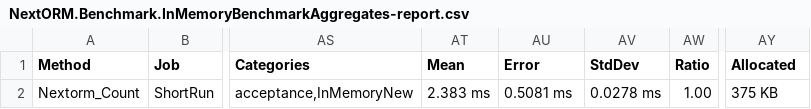
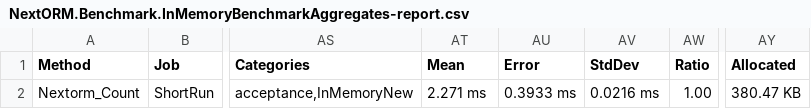
Before and after one commit to AlexeyShirshov/nextorm, a CSV file: benchmarks/BenchmarkDotNet.Artifacts/results/NextORM.Benchmark.InMemoryBenchmarkAggregates-report.csv, drawn as a sheet; only a part is shown, gaps mark what is left out; the diff names each change by its address in the sheet, - before the commit and + after, or states it on an @@ line.

```diff
--- a/benchmarks/BenchmarkDotNet.Artifacts/results/NextORM.Benchmark.InMemoryBenchmarkAggregates-report.csv
+++ b/benchmarks/BenchmarkDotNet.Artifacts/results/NextORM.Benchmark.InMemoryBenchmarkAggregates-report.csv
-AT2 (Mean): 2.383 ms
+AT2 (Mean): 2.271 ms
-AU2 (Error): 0.5081 ms
+AU2 (Error): 0.3933 ms
-AV2 (StdDev): 0.0278 ms
+AV2 (StdDev): 0.0216 ms
-AY2 (Allocated): 375 KB
+AY2 (Allocated): 380.47 KB
```
Also changed, not shown: benchmarks/BenchmarkDotNet.Artifacts/results/NextORM.Benchmark.InMemoryBenchmarkGroupBy-report.csv, benchmarks/BenchmarkDotNet.Artifacts/results/NextORM.Benchmark.SqliteBenchmarkAny-report.csv, 41 other files.
